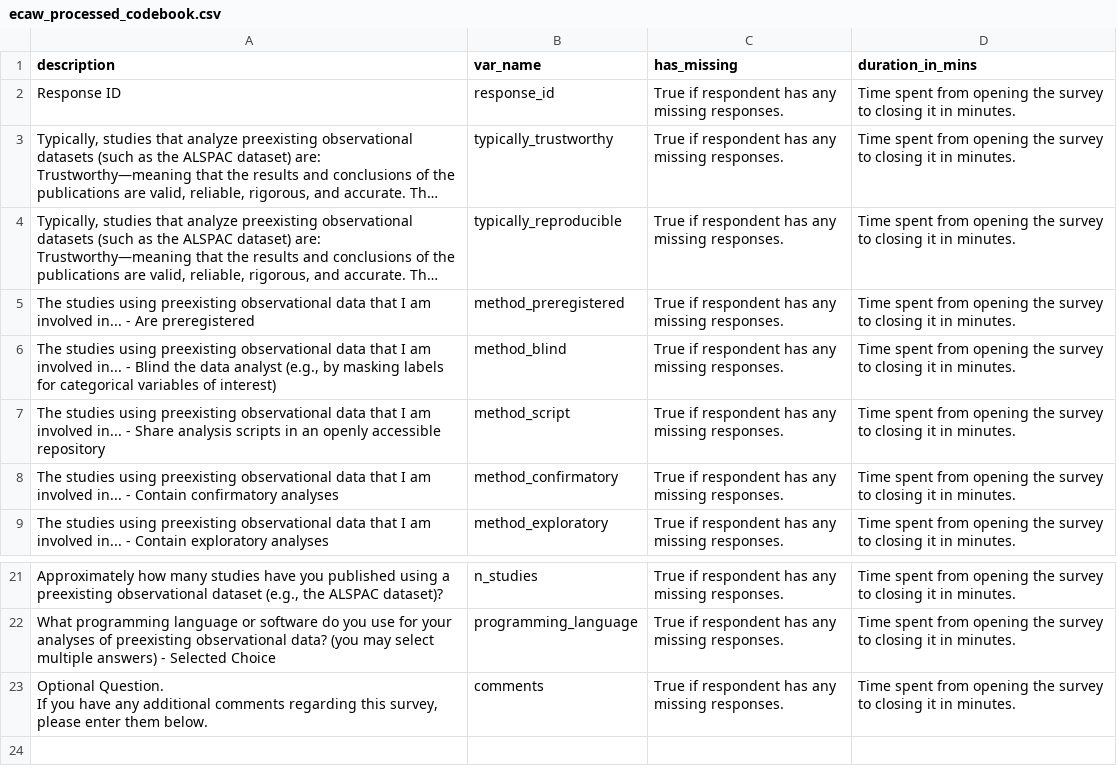
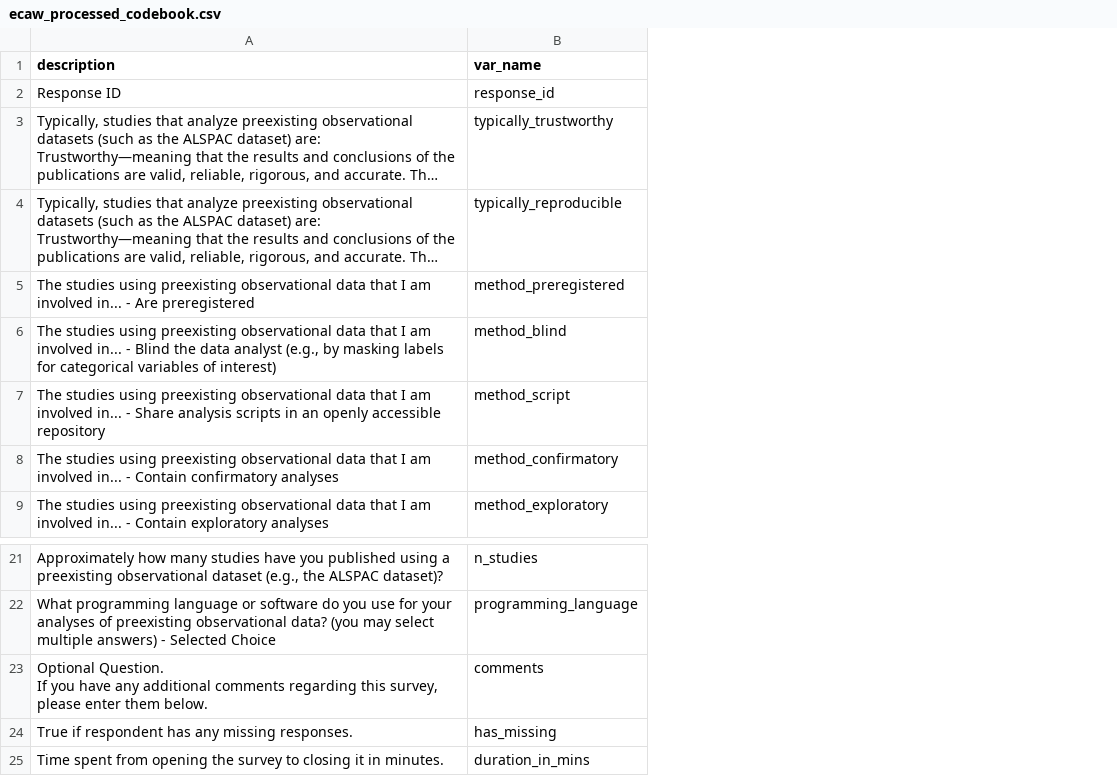
Before and after one commit to RobbyTi/ECAW, a CSV file: data/processed/ecaw_processed_codebook.csv, drawn as a sheet; only a part is shown, gaps mark what is left out; long unchanged cells end in …; removed rows and columns are numbered as before the commit, all else as after; the diff names each change by its address in the sheet, - before the commit and + after, or states it on an @@ line.

```diff
--- a/data/processed/ecaw_processed_codebook.csv
+++ b/data/processed/ecaw_processed_codebook.csv
-column C (has_missing), rows 2-9: all True if respondent has any missing responses.; rows 21-23: all True if respondent has any missing responses.
-column D (duration_in_mins), rows 2-9: all Time spent from opening the survey to closing it in minutes.; rows 21-23: all Time spent from opening the survey to closing it in minutes.
+row 24: True if respondent has any missing responses. | has_missing
+row 25: Time spent from opening the survey to closing it in minutes. | duration_in_mins
```
Also changed, not shown: data/processed/ecaw_processed_all_codebook.csv, data/processed/ecaw_processed_all_data.csv, 18 other files.
